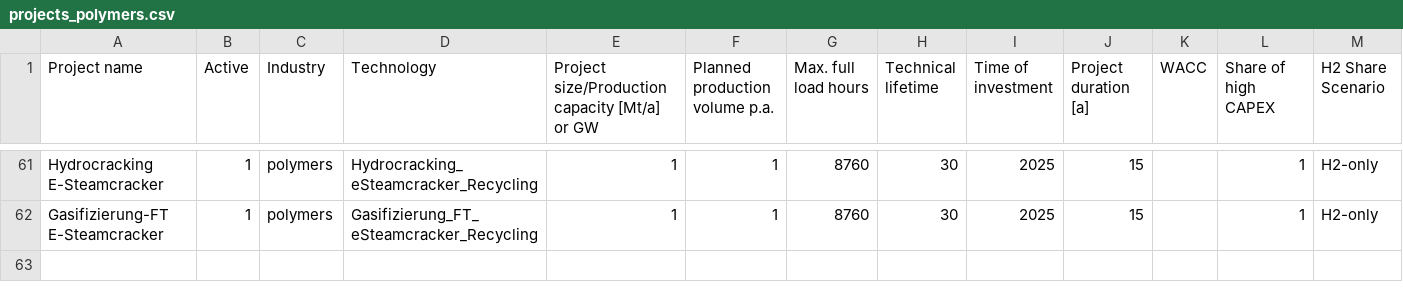
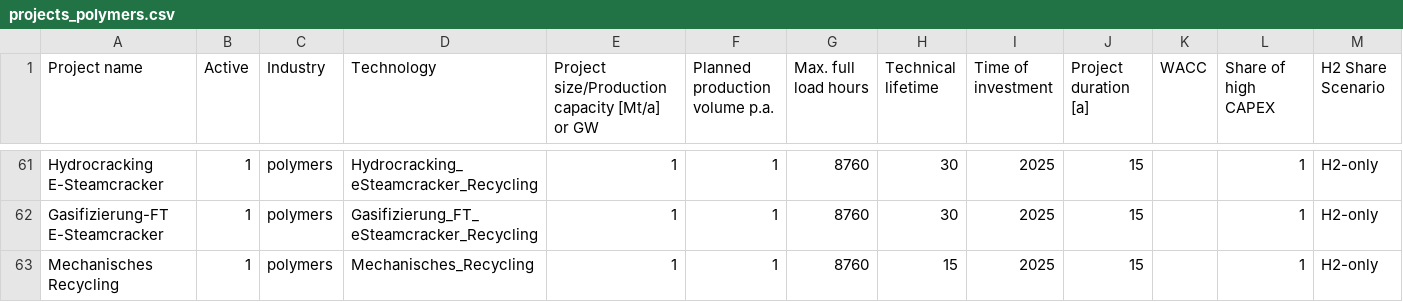
Before and after one commit to RobertMae/CaCoCa-IREES-fork, a CSV file: config/projects_polymers.csv, drawn as a sheet; only a part is shown, gaps mark what is left out; the diff names each change by its address in the sheet, - before the commit and + after, or states it on an @@ line.

```diff
--- a/config/projects_polymers.csv
+++ b/config/projects_polymers.csv
+row 63: Mechanisches Recycling | 1 | polymers | Mechanisches_Recycling | 1 | 1 | 8760 | 15 | 2025 | 15 |  | 1 | H2-only
```
Also changed, not shown: data/scenarios/basic/prices_co2.csv, data/scenarios/basic/prices_fuels.csv, 4 other files.
